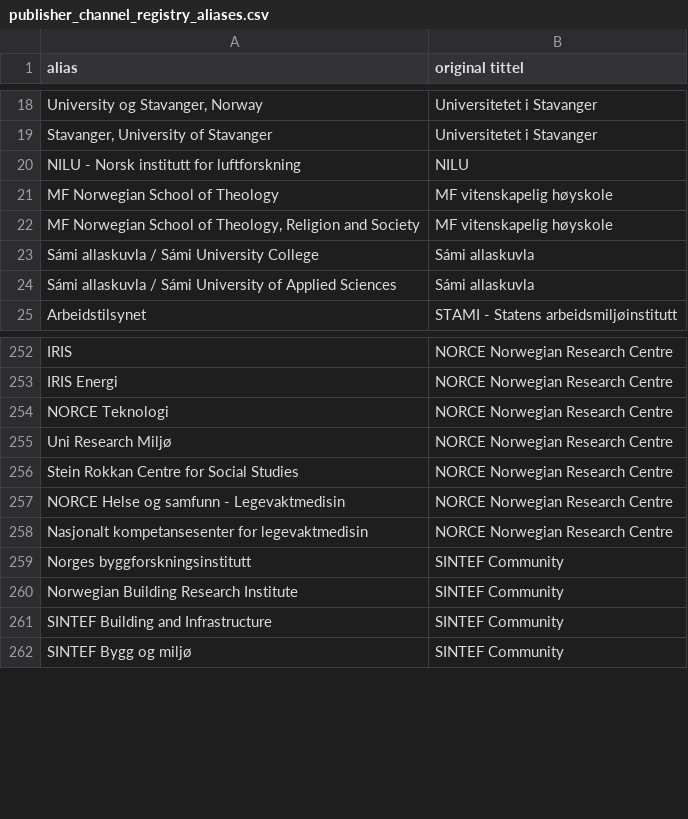
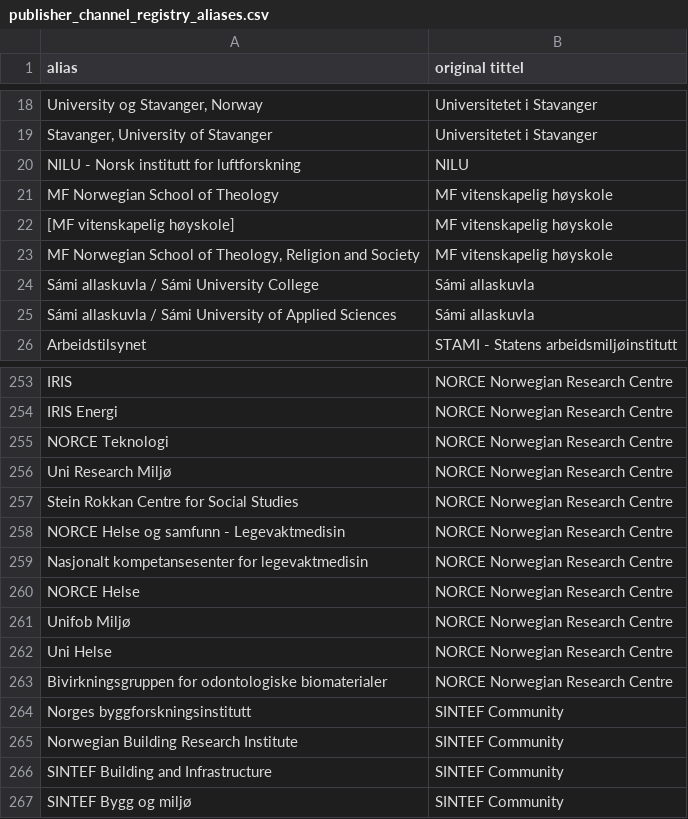
Before and after one commit to BIBSYSDEV/nva-brage-migration, a CSV file: src/main/resources/publisher_channel_registry_aliases.csv, drawn as a sheet; only a part is shown, gaps mark what is left out.

Commit message:
more aliases

```diff
--- a/src/main/resources/publisher_channel_registry_aliases.csv
+++ b/src/main/resources/publisher_channel_registry_aliases.csv
@@ -21,2 +21,3 @@
 "MF Norwegian School of Theology";"MF vitenskapelig høyskole"
+"[MF vitenskapelig høyskole]";"MF vitenskapelig høyskole"
 "MF Norwegian School of Theology, Religion and Society";"MF vitenskapelig høyskole"
@@ -258,2 +259,6 @@
 "Nasjonalt kompetansesenter for legevaktmedisin";"NORCE Norwegian Research Centre"
+"NORCE Helse";"NORCE Norwegian Research Centre"
+"Unifob Miljø";"NORCE Norwegian Research Centre"
+"Uni Helse";"NORCE Norwegian Research Centre"
+"Bivirkningsgruppen for odontologiske biomaterialer";"NORCE Norwegian Research Centre"
 "Norges byggforskningsinstitutt";"SINTEF Community"
```
